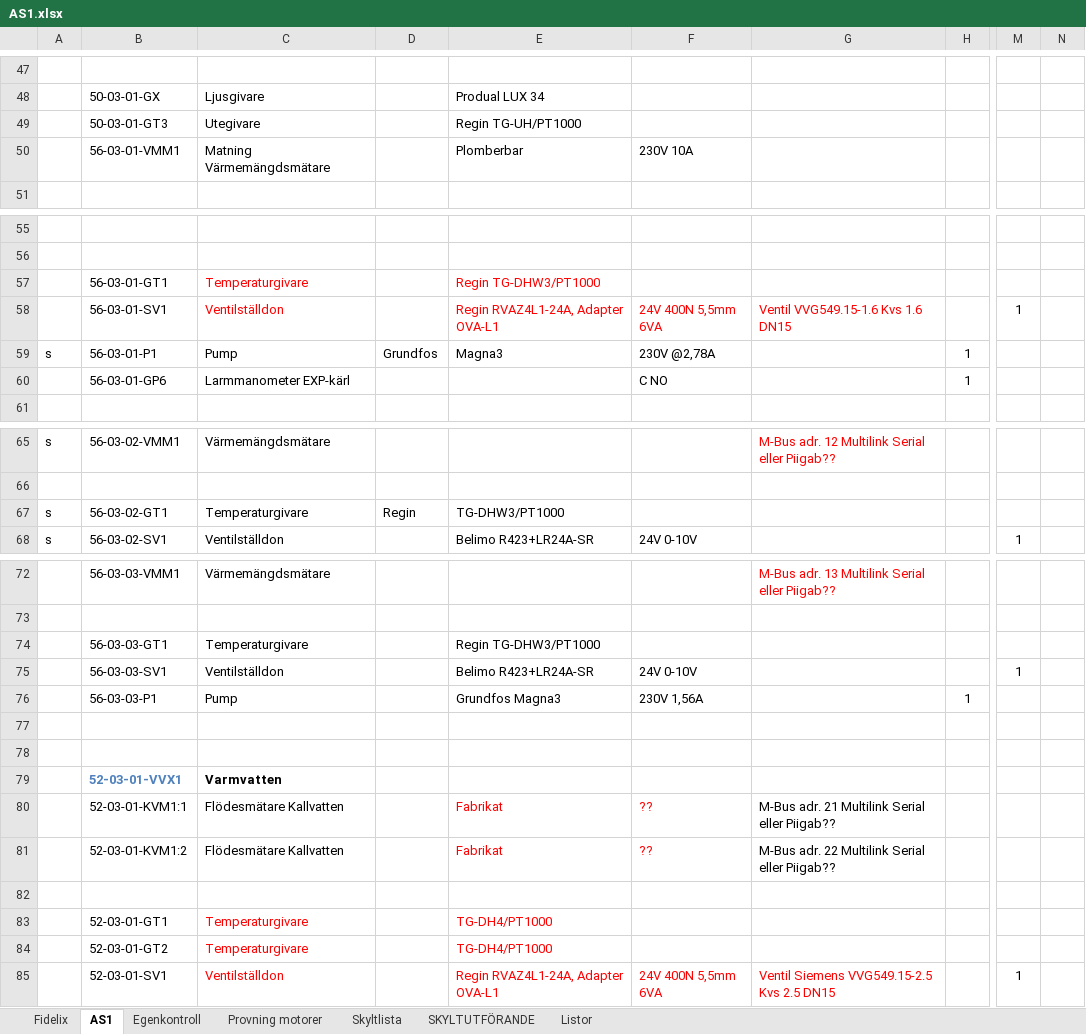
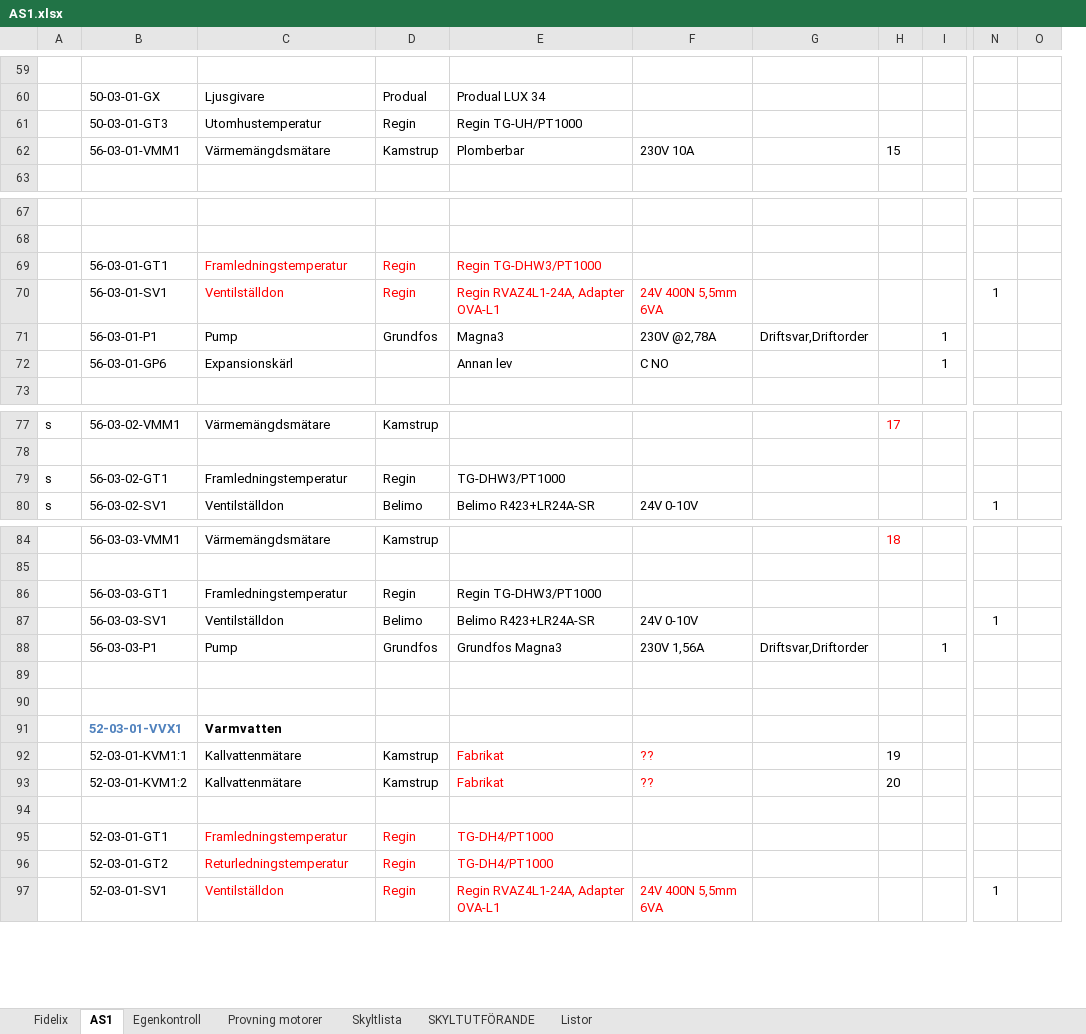
Before and after one commit to klanten87/NAS, an Excel workbook: AS1.xlsx, sheet AS1, drawn as a sheet; only a part is shown, gaps mark what is left out; values as stored, in another font and other column widths than the file's, no borders; removed rows and columns are numbered as before the commit, all else as after; the diff covers the shown part only; the diff names each change by its address in the sheet, - before the commit and + after, or states it on an @@ line.

```diff
--- a/AS1.xlsx (sheet AS1)
+++ b/AS1.xlsx (sheet AS1)
-column D, row 59: Grundfos; row 67: Regin
+column D, rows 60-62: Produal | Regin | Kamstrup; rows 69-71: Regin | Regin | Grundfos; rows 77-80: Kamstrup |  | Regin | Belimo; rows 84-97: Kamstrup |  | Regin | Belimo | Grundfos |  |  |  | Kamstrup | Kamstrup |  | Regin | Regin | Regin
-column G, row 58: Ventil VVG549.15-1.6 Kvs 1.6 DN15; row 65: M-Bus adr. 12 Multilink Serial eller Piigab??; rows 72-85: M-Bus adr. 13 Multilink Serial eller Piigab?? |  |  |  |  |  |  |  | M-Bus adr. 21 Multilink Serial eller Piigab?? | M-Bus adr. 22 Multilink Serial eller Piigab?? |  |  |  | Ventil Siemens VVG549.15-2.5 Kvs 2.5 DN15
+column G, row 71: Driftsvar,Driftorder; row 88: Driftsvar,Driftorder
+column H, row 62: 15; row 77: 17; rows 84-93: 18 |  |  |  |  |  |  |  | 19 | 20
-column N, empty
+column O, empty
-C61: Utegivare
+C61: Utomhustemperatur
-C62: Matning Värmemängdsmätare
+C62: Värmemängdsmätare
-C69: Temperaturgivare
+C69: Framledningstemperatur
-A71: s
+A71: (empty)
-C72: Larmmanometer EXP-kärl
+C72: Expansionskärl
-E72: (empty)
+E72: Annan lev
-C79: Temperaturgivare
+C79: Framledningstemperatur
-C86: Temperaturgivare
+C86: Framledningstemperatur
-C92:C93: Flödesmätare Kallvatten
+C92:C93: Kallvattenmätare
-C95: Temperaturgivare
+C95: Framledningstemperatur
-C96: Temperaturgivare
+C96: Returledningstemperatur
```
Also changed, not shown: 70 added rows, 182 removed rows, 1 moved row and 56 edited cells elsewhere in this sheet, sheet SKYLTUTFÖRANDE.
